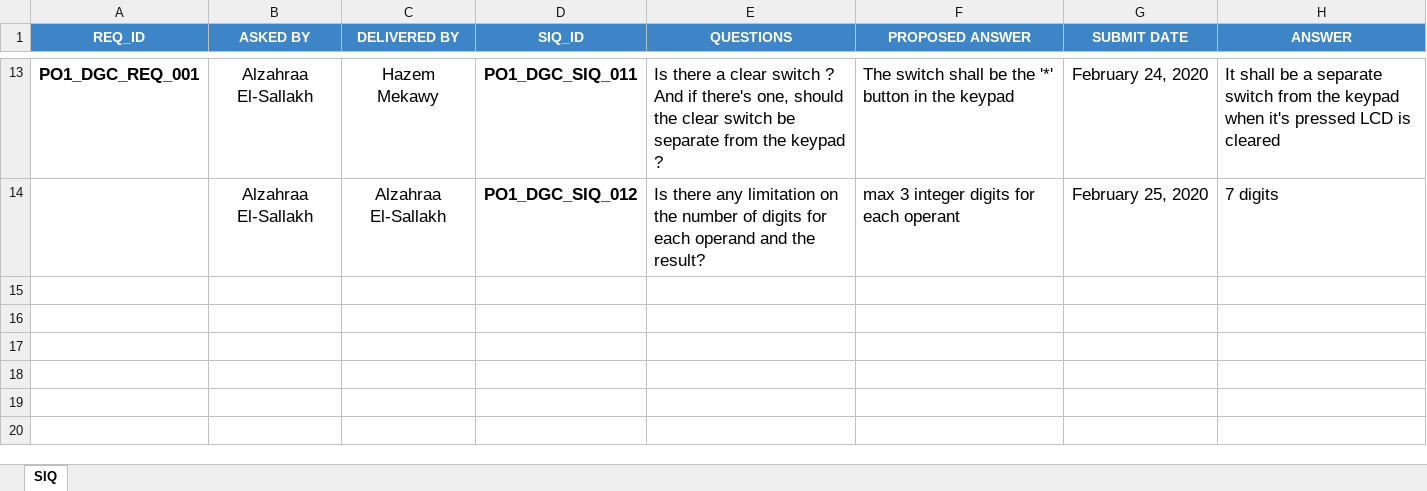
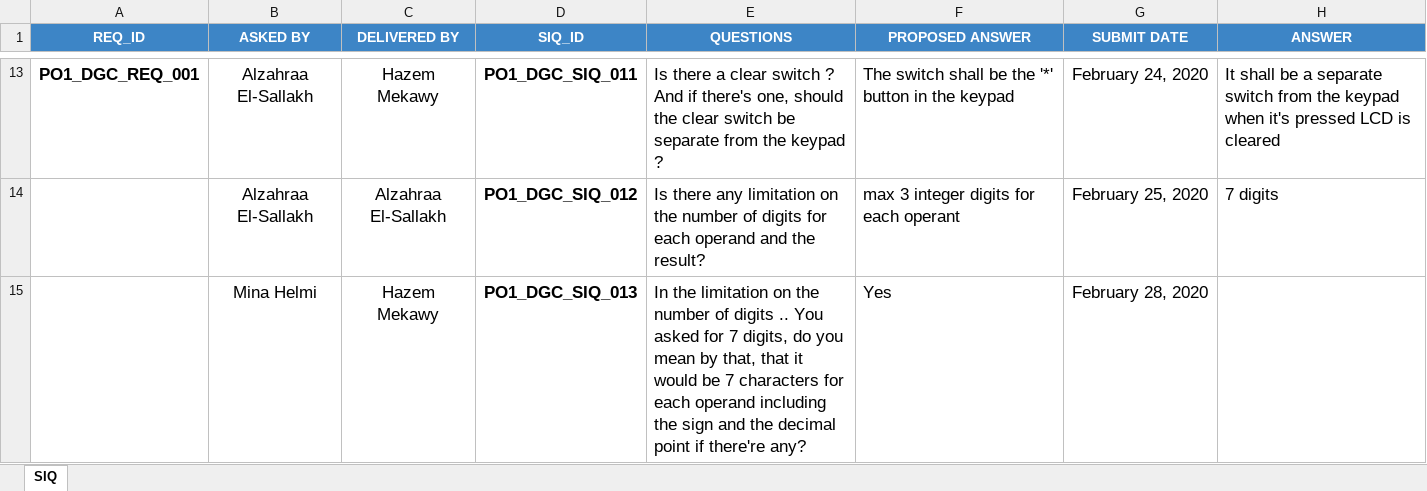
Before and after one commit to Hazemmekawy/SWE_Digital_Calculator, an Excel workbook: Input documents/SIQ.xlsx, sheet SIQ, drawn as a sheet; only a part is shown, gaps mark what is left out; values as stored, in another font and other column widths than the file's, no borders; the diff names each change by its address in the sheet, - before the commit and + after, or states it on an @@ line.

Commit message:
- Updating the PP delivery dates - Updating SIQ sheet - Updating RTM Document
Signed-off-by: Hazemmekawy <dextermekawy@gmail.com>

```diff
--- a/Input documents/SIQ.xlsx (sheet SIQ)
+++ b/Input documents/SIQ.xlsx (sheet SIQ)
+row 15:  | Mina Helmi | Hazem Mekawy | PO1_DGC_SIQ_013 | In the limitation on the number of digits .. You asked for 7 digits, do you mean by that, that it would be 7 characters for each operand including the sign and the decimal point if there're any? | Yes | February 28, 2020
```
Also changed, not shown: SW deliveries log/PP.xlsx, Software Specification/Tracability/RTM.xlsx.
